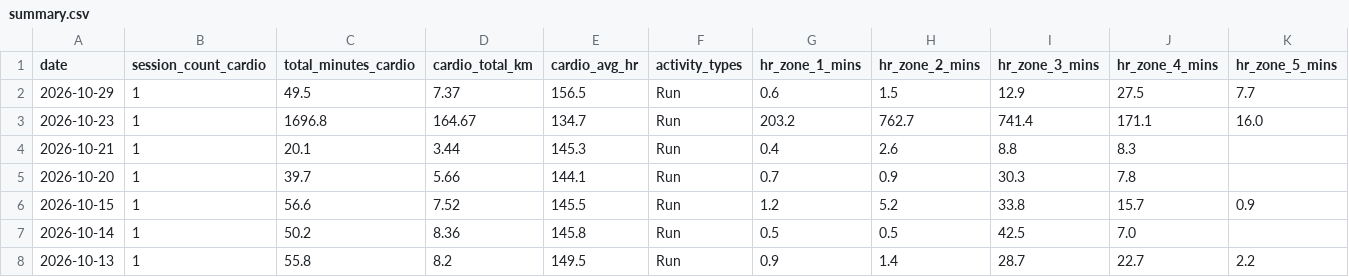
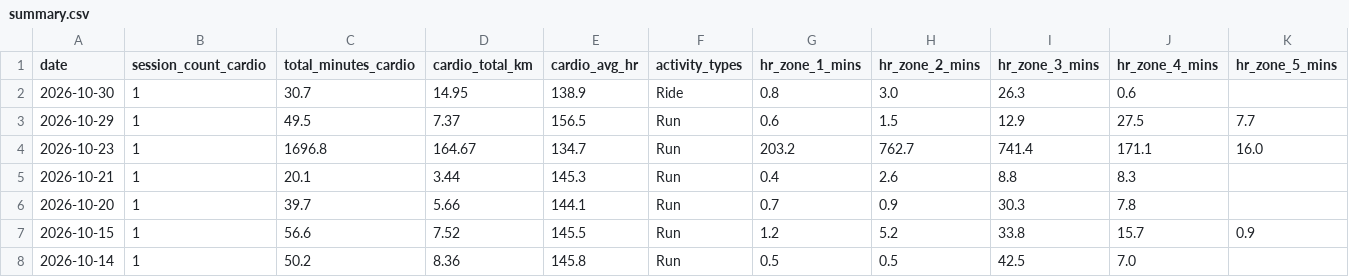
Before and after one commit to mandrew723/training-data, a CSV file: summary.csv, drawn as a sheet; only a part is shown; the shorter side is filled out with more unchanged rows; the diff names each change by its address in the sheet, - before the commit and + after, or states it on an @@ line.

```diff
--- a/summary.csv
+++ b/summary.csv
+row 2: 2026-10-30 | 1 | 30.7 | 14.95 | 138.9 | Ride | 0.8 | 3.0 | 26.3 | 0.6
```
